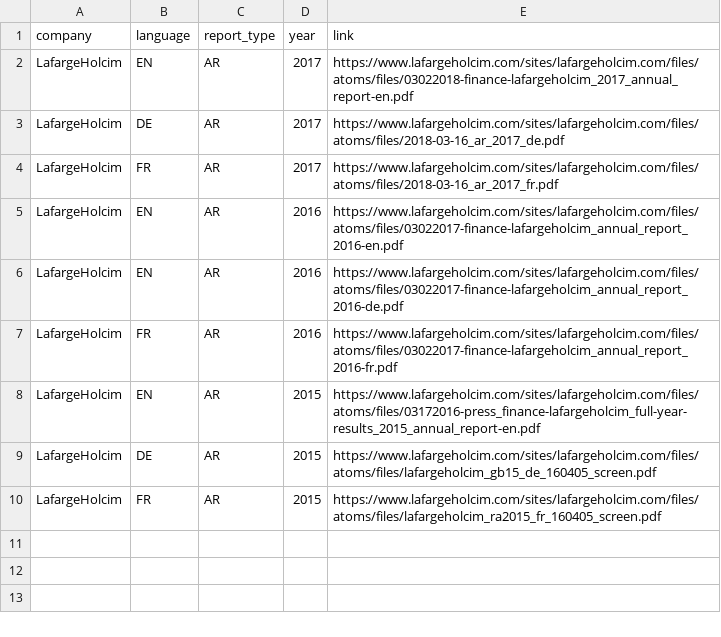
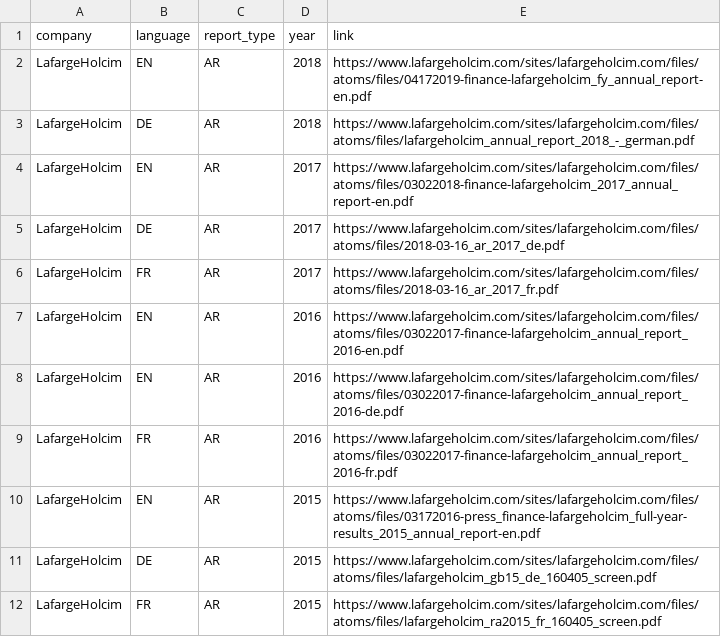
Before and after one commit to Niederb/annual_report_database, a CSV file: Sources/LafargeHolcim.csv, drawn as a sheet.

```diff
--- a/Sources/LafargeHolcim.csv
+++ b/Sources/LafargeHolcim.csv
@@ -1,2 +1,4 @@
 company;language;report_type;year;link
+LafargeHolcim;EN;AR;2018;"https://www.lafargeholcim.com/sites/lafargeholcim.com/files/atoms/files/04172019-finance-lafargeholcim_fy_annual_report-en.pdf"
+LafargeHolcim;DE;AR;2018;"https://www.lafargeholcim.com/sites/lafargeholcim.com/files/atoms/files/lafargeholcim_annual_report_2018_-_german.pdf"
 LafargeHolcim;EN;AR;2017;"https://www.lafargeholcim.com/sites/lafargeholcim.com/files/atoms/files/03022018-finance-lafargeholcim_2017_annual_report-en.pdf"
```
Also changed, not shown: Sources/Givaudan.csv, Sources/Lonza.csv, 4 other files.
